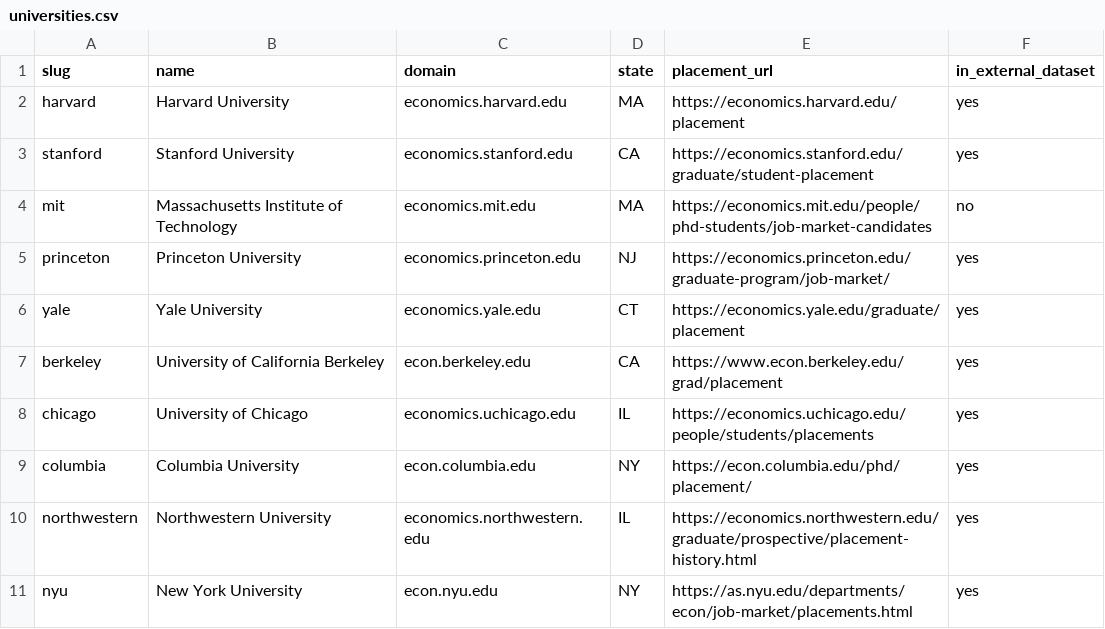
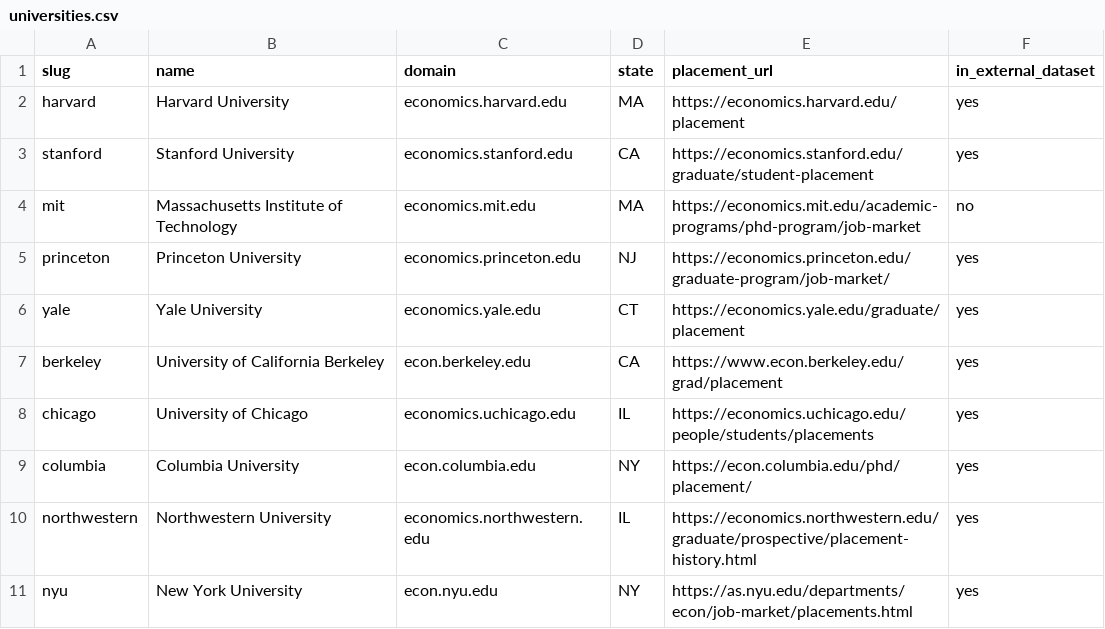
Before and after one commit to gavinjqu/EconJobMarket, a CSV file: config/universities.csv, drawn as a sheet; only a part is shown.

```diff
--- a/config/universities.csv
+++ b/config/universities.csv
@@ -3,3 +3,3 @@ harvard,Harvard University,economics.harvard.edu,MA,https://economics.harvard.ed
 stanford,Stanford University,economics.stanford.edu,CA,https://economics.stanford.edu/graduate/student-placement,yes
-mit,Massachusetts Institute of Technology,economics.mit.edu,MA,https://economics.mit.edu/people/phd-students/job-market-candidates,no
+mit,Massachusetts Institute of Technology,economics.mit.edu,MA,https://economics.mit.edu/academic-programs/phd-program/job-market,no
 princeton,Princeton University,economics.princeton.edu,NJ,https://economics.princeton.edu/graduate-program/job-market/,yes
```
Also changed, not shown: 1 other file.
